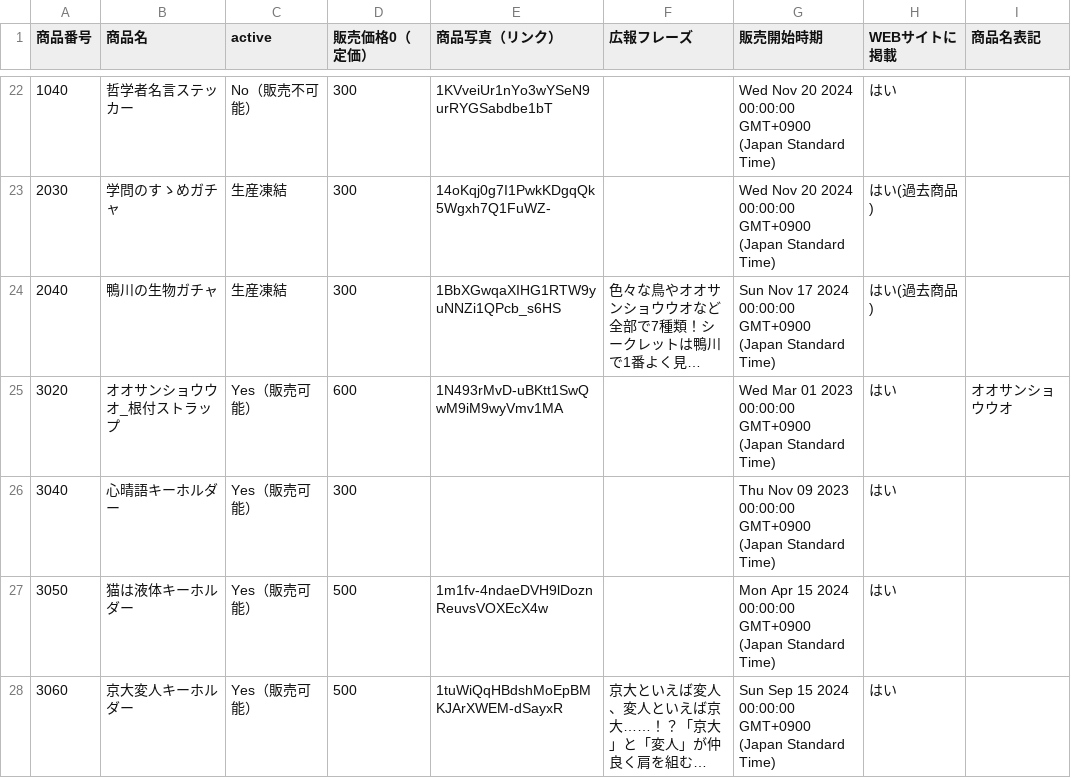
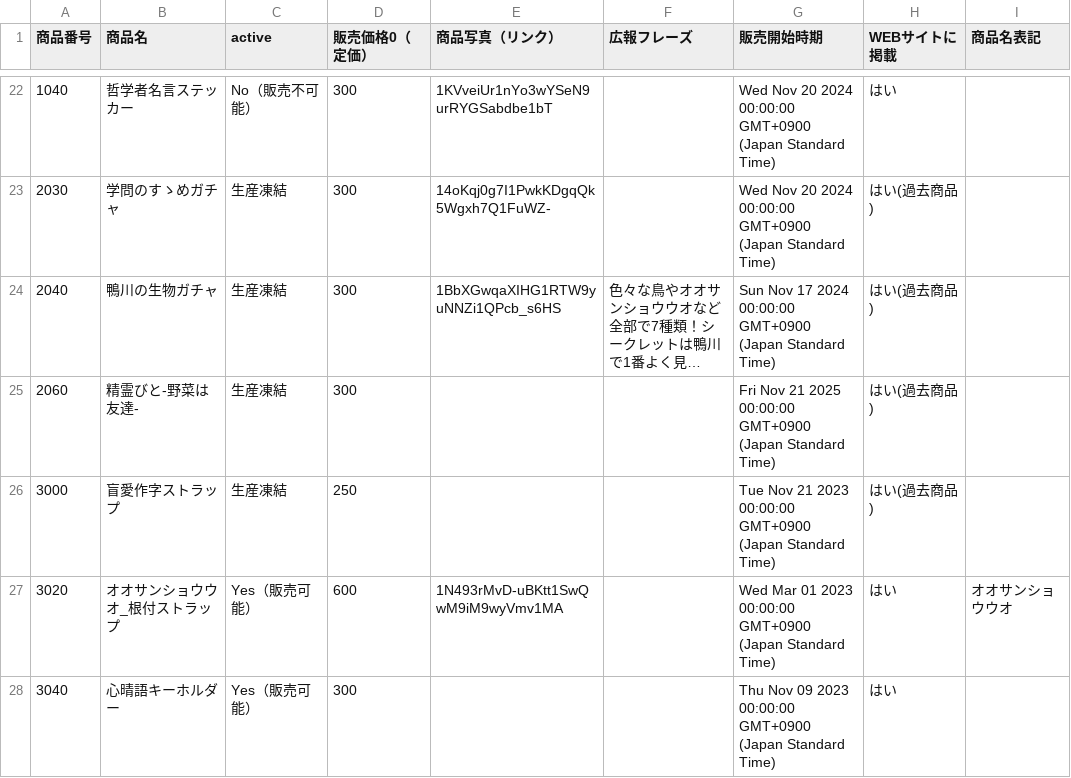
Before and after one commit to KyoudaiKobo/KyoudaiKobo.github.io, a CSV file: goodsData.csv, drawn as a sheet; only a part is shown, gaps mark what is left out; the shorter side is filled out with more unchanged rows; long unchanged cells end in …; the diff names each change by its address in the sheet, - before the commit and + after, or states it on an @@ line.

Commit message:
Update spreadsheet data 2026-04-15T14:01:40.449Z

```diff
--- a/goodsData.csv
+++ b/goodsData.csv
+row 25: 2060 | 精霊びと-野菜は友達- | 生産凍結 | 300 |  |  | Fri Nov 21 2025 00:00:00 GMT+0900 (Japan Standard Time) | はい(過去商品)
+row 26: 3000 | 盲愛作字ストラップ | 生産凍結 | 250 |  |  | Tue Nov 21 2023 00:00:00 GMT+0900 (Japan Standard Time) | はい(過去商品)
```
